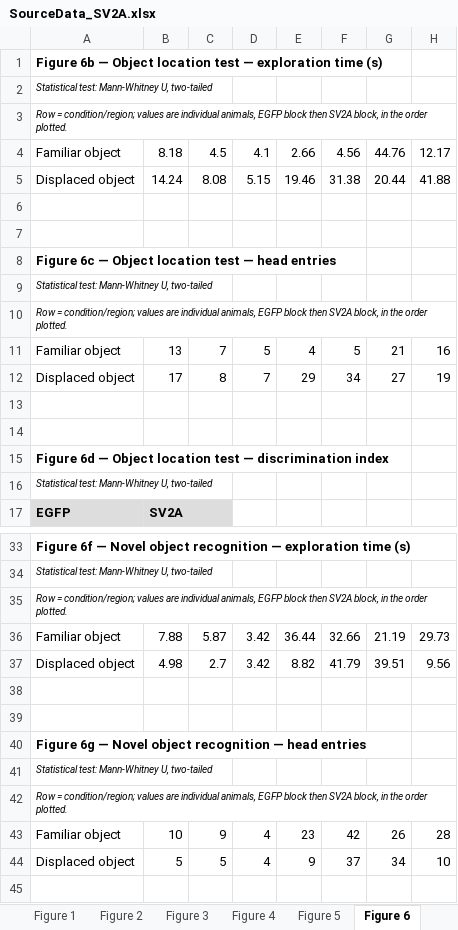
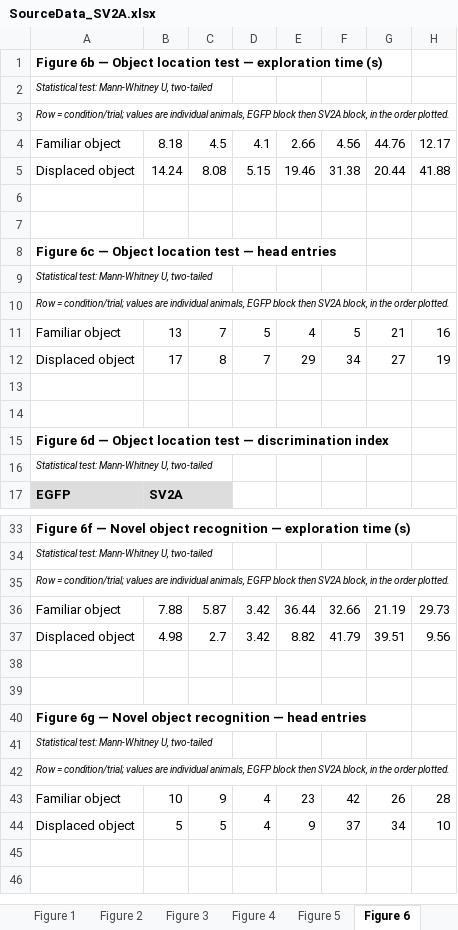
Before and after one commit to EpilepsyCenter/NED-Net, an Excel workbook: SourceData_SV2A.xlsx, sheet Figure 6, drawn as a sheet; only a part is shown, gaps mark what is left out; the shorter side is filled out with more unchanged rows; values as stored, in another font and other column widths than the file's, no borders; the diff names each change by its address in the sheet, - before the commit and + after, or states it on an @@ line.

```diff
--- a/SourceData_SV2A.xlsx (sheet Figure 6)
+++ b/SourceData_SV2A.xlsx (sheet Figure 6)
-A3: Row = condition/region; values are…
+A3: Row = condition/trial; values are…
-A10: Row = condition/region; values are…
+A10: Row = condition/trial; values are…
-A35: Row = condition/region; values are…
+A35: Row = condition/trial; values are…
-A42: Row = condition/region; values are…
+A42: Row = condition/trial; values are…
```
Also changed, not shown: sheet README, sheet Figure 2, sheet Figure 1, other sheet tabs, 1 other file.
